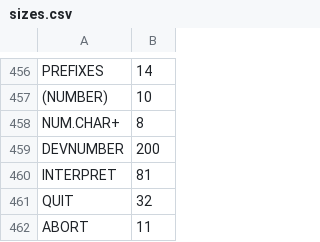
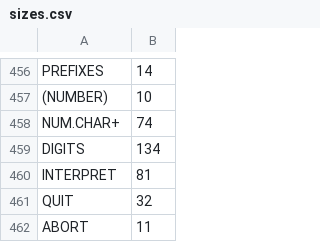
Before and after one commit to chitselb/pettil, a CSV file: docs/sizes.csv, drawn as a sheet; only a part is shown, gaps mark what is left out.

```diff
--- a/docs/sizes.csv
+++ b/docs/sizes.csv
@@ -457,4 +457,4 @@ PREFIXES,14
 (NUMBER),10
-NUM.CHAR+,8
-DEVNUMBER,200
+NUM.CHAR+,74
+DIGITS,134
 INTERPRET,81
```
Also changed, not shown: 2 other files.
